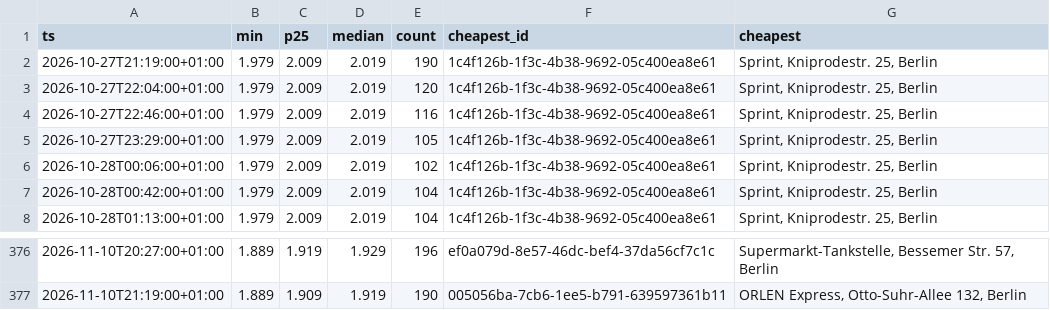
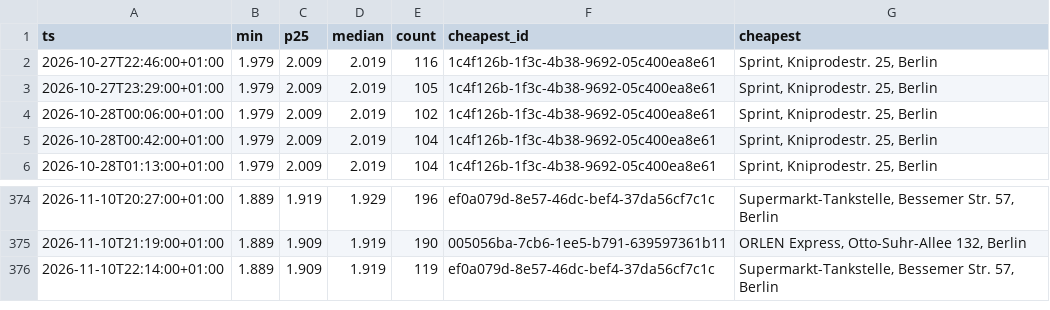
Before and after one commit to robin300992/spritpreis, a CSV file: docs/data/history.csv, drawn as a sheet; only a part is shown, gaps mark what is left out.

```diff
--- a/docs/data/history.csv
+++ b/docs/data/history.csv
@@ -1,4 +1,2 @@
 ts,min,p25,median,count,cheapest_id,cheapest
-2026-10-27T21:19:00+01:00,1.979,2.009,2.019,190,1c4f126b-1f3c-4b38-9692-05c400ea8e61,"Sprint, Kniprodestr. 25, Berlin"
-2026-10-27T22:04:00+01:00,1.979,2.009,2.019,120,1c4f126b-1f3c-4b38-9692-05c400ea8e61,"Sprint, Kniprodestr. 25, Berlin"
 2026-10-27T22:46:00+01:00,1.979,2.009,2.019,116,1c4f126b-1f3c-4b38-9692-05c400ea8e61,"Sprint, Kniprodestr. 25, Berlin"
@@ -377 +375,2 @@ ts,min,p25,median,count,cheapest_id,cheapest
 2026-11-10T21:19:00+01:00,1.889,1.909,1.919,190,005056ba-7cb6-1ee5-b791-639597361b11,"ORLEN Express, Otto-Suhr-Allee 132, Berlin"
+2026-11-10T22:14:00+01:00,1.889,1.909,1.919,119,ef0a079d-8e57-46dc-bef4-37da56cf7c1c,"Supermarkt-Tankstelle, Bessemer Str. 57, Berlin"
```
Also changed, not shown: 2 other files.
